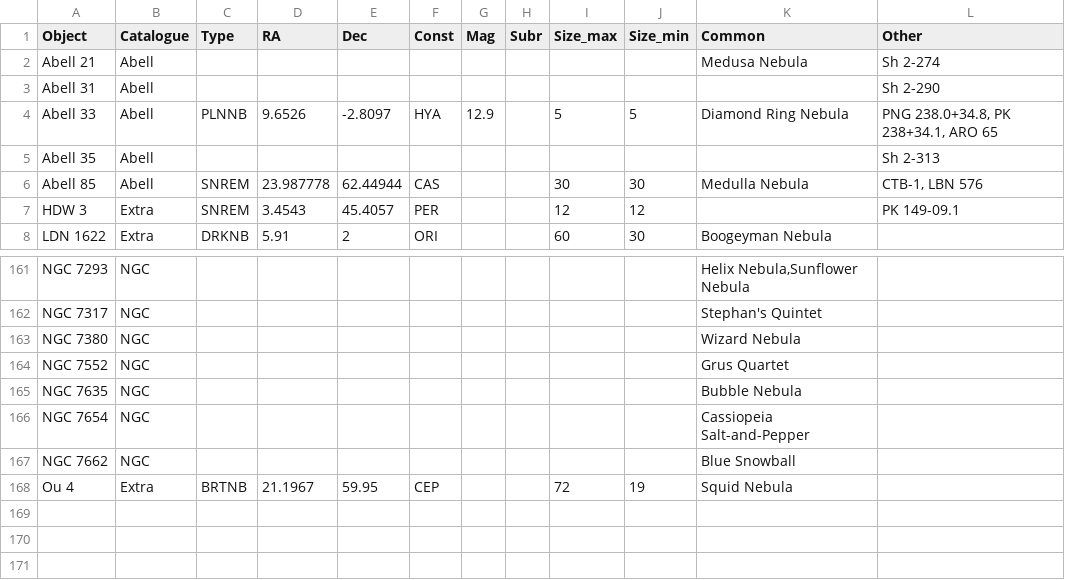
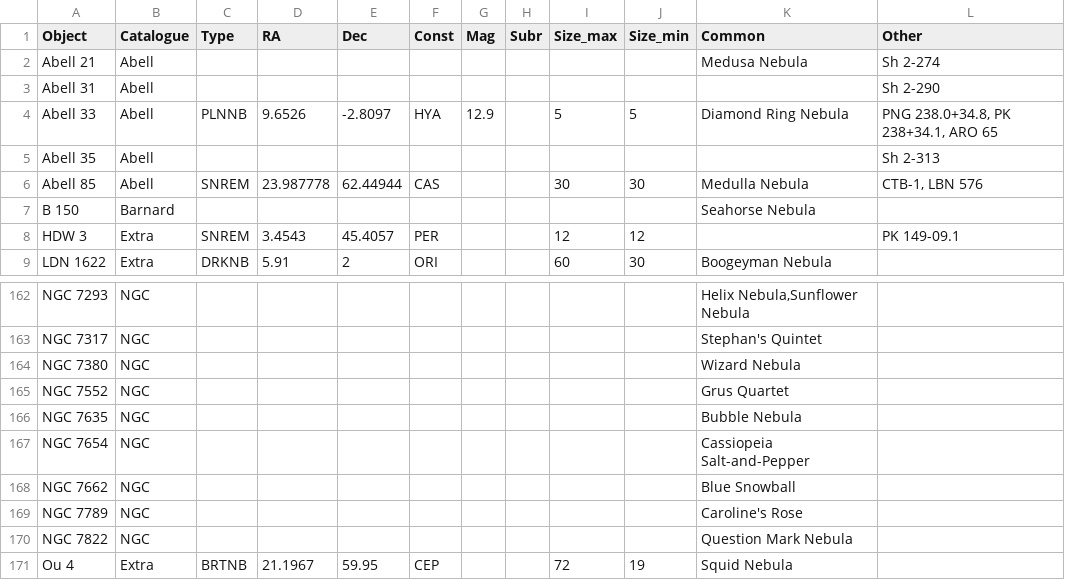
Before and after one commit to sparsileg/astryx-data, a CSV file: target-lists/manual/misc_addendum.csv, drawn as a sheet; only a part is shown, gaps mark what is left out.

Commit message:
New target deck
New target database 1783038311

```diff
--- a/target-lists/manual/misc_addendum.csv
+++ b/target-lists/manual/misc_addendum.csv
@@ -6,2 +6,3 @@ Abell 35,Abell,,,,,,,,,,Sh 2-313
 Abell 85,Abell,SNREM,23.987778,62.44944,CAS,,,30,30,Medulla Nebula,"CTB-1, LBN 576"
+B 150,Barnard,,,,,,,,,Seahorse Nebula,
 HDW 3,Extra,SNREM,3.4543,45.4057,PER,,,12,12,,PK 149-09.1
@@ -167,2 +168,4 @@ NGC 7654,NGC,,,,,,,,,Cassiopeia Salt-and-Pepper,
 NGC 7662,NGC,,,,,,,,,Blue Snowball,
+NGC 7789,NGC,,,,,,,,,Caroline's Rose,
+NGC 7822,NGC,,,,,,,,,Question Mark Nebula,
 Ou 4,Extra,BRTNB,21.1967,59.95,CEP,,,72,19,Squid Nebula,
```
Also changed, not shown: target-lists/manual/ic_addendum.csv, 3 other files.
